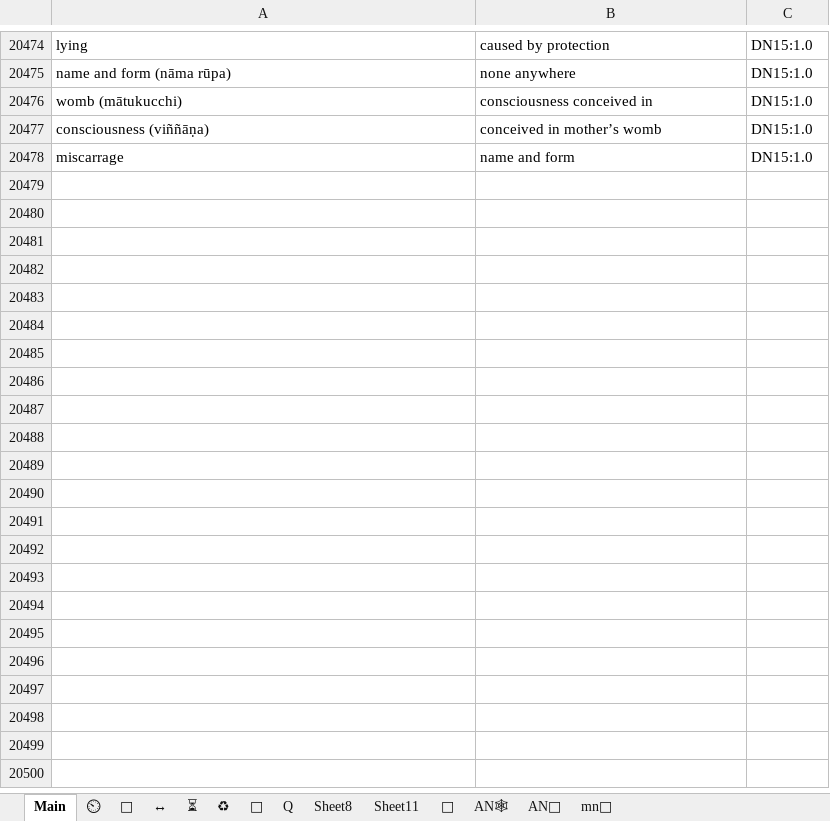
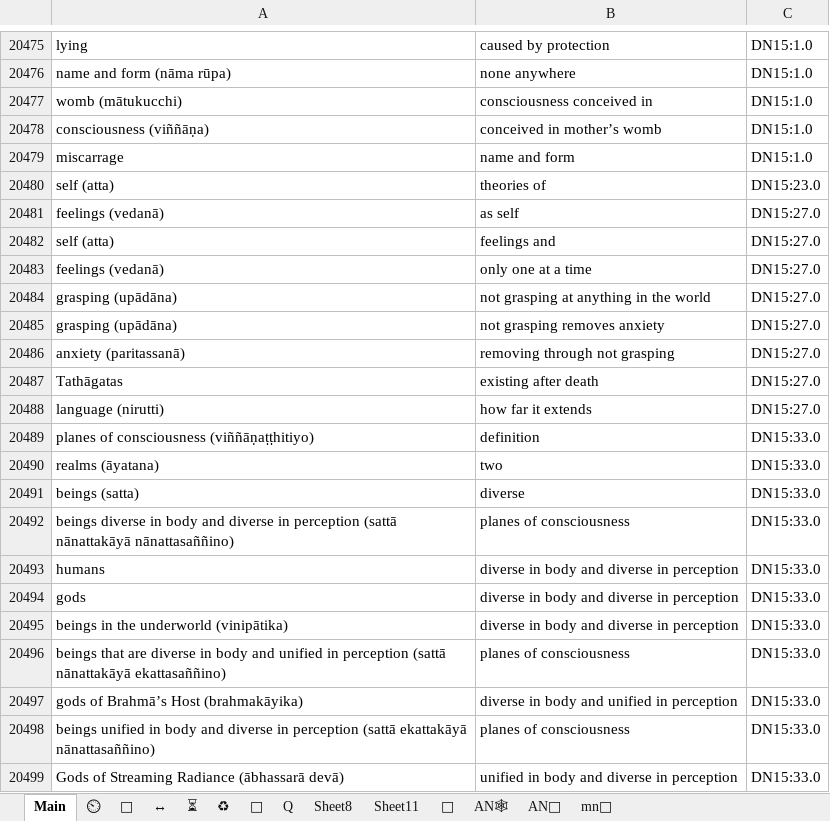
Before and after one commit to thesunshade/CIPS, an Excel workbook: src/data/general-index.xlsx, sheet Main, drawn as a sheet; only a part is shown, gaps mark what is left out; values as stored, in another font and other column widths than the file's, no borders; conditional formats not drawn; the diff covers the shown part only; the diff names each change by its address in the sheet, - before the commit and + after, or states it on an @@ line.

```diff
--- a/src/data/general-index.xlsx (sheet Main)
+++ b/src/data/general-index.xlsx (sheet Main)
+row 20480: self (atta) | theories of | DN15:23.0
+row 20481: feelings (vedanā) | as self | DN15:27.0
+row 20482: self (atta) | feelings and | DN15:27.0
+row 20483: feelings (vedanā) | only one at a time | DN15:27.0
+row 20484: grasping (upādāna) | not grasping at anything in the world | DN15:27.0
+row 20485: grasping (upādāna) | not grasping removes anxiety | DN15:27.0
+row 20486: anxiety (paritassanā) | removing through not grasping | DN15:27.0
+row 20487: Tathāgatas | existing after death | DN15:27.0
+row 20488: language (nirutti) | how far it extends | DN15:27.0
+row 20489: planes of consciousness (viññāṇaṭṭhitiyo) | definition | DN15:33.0
+row 20490: realms (āyatana) | two | DN15:33.0
+row 20491: beings (satta) | diverse | DN15:33.0
+row 20492: beings diverse in body and diverse in perception (sattā nānattakāyā nānattasaññino) | planes of consciousness | DN15:33.0
+row 20493: humans | diverse in body and diverse in perception | DN15:33.0
+row 20494: gods | diverse in body and diverse in perception | DN15:33.0
+row 20495: beings in the underworld (vinipātika) | diverse in body and diverse in perception | DN15:33.0
+row 20496: beings that are diverse in body and unified in perception (sattā nānattakāyā ekattasaññino) | planes of consciousness | DN15:33.0
+row 20497: gods of Brahmā’s Host (brahmakāyika) | diverse in body and unified in perception | DN15:33.0
+row 20498: beings unified in body and diverse in perception (sattā ekattakāyā nānattasaññino) | planes of consciousness | DN15:33.0
+row 20499: Gods of Streaming Radiance (ābhassarā devā) | unified in body and diverse in perception | DN15:33.0
```
Also changed, not shown: 11 added rows elsewhere in this sheet, 2 other files.
